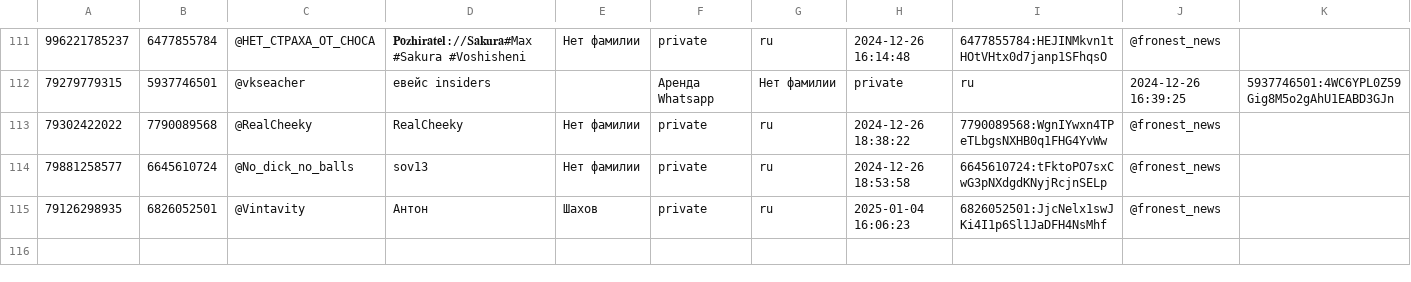
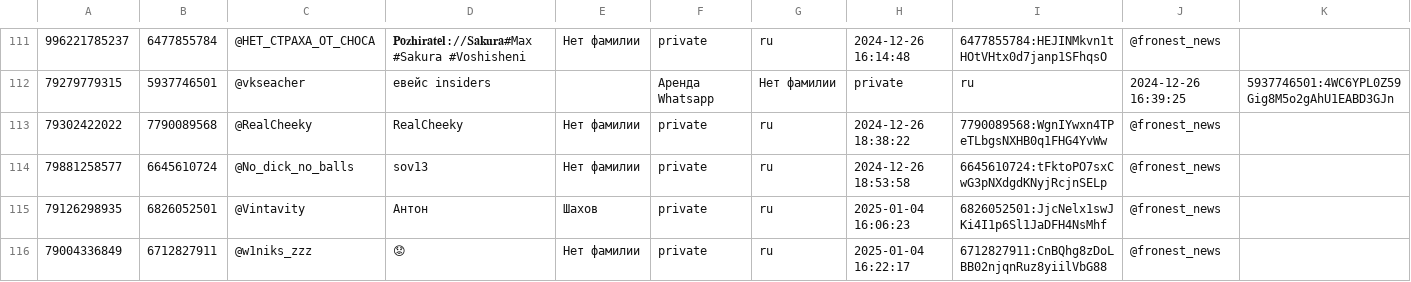
Before and after one commit to TheFoZzY/usersFRONEST, a CSV file: users.csv, drawn as a sheet; only a part is shown, gaps mark what is left out; rows hold the shown columns only; the diff names each change by its address in the sheet, - before the commit and + after, or states it on an @@ line.

Commit message:
Обновлен файл users.csv

```diff
--- a/users.csv
+++ b/users.csv
+row 116: 79004336849 | 6712827911 | @w1niks_zzz | 😟 | Нет фамилии | private | ru | 2025-01-04 16:22:17 | 6712827911:CnBQhg8zDoLBB02njqnRuz8yiilVbG88 | @fronest_news
```
